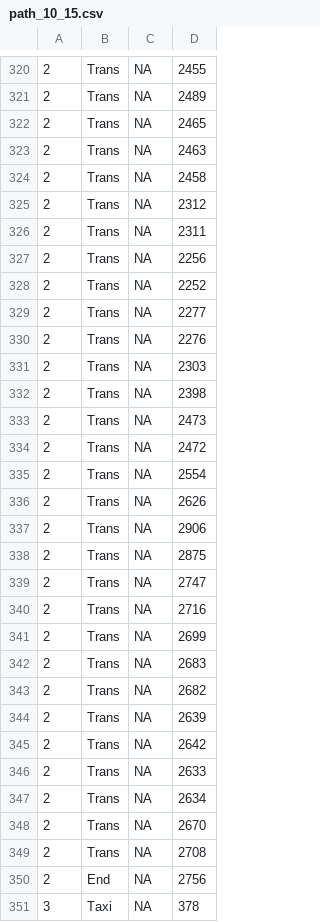
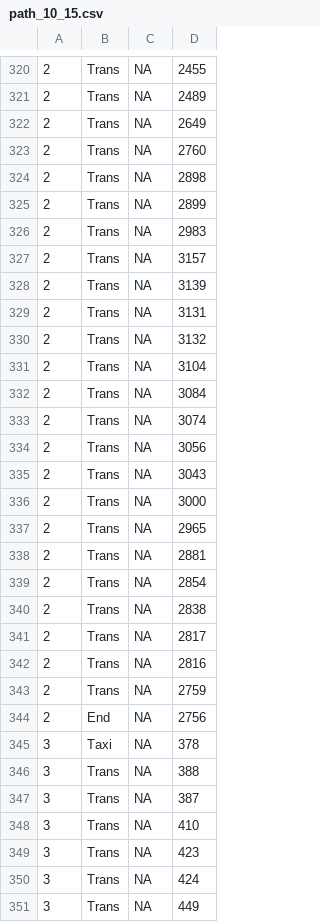
Before and after one commit to vietexob/teaching, a CSV file: data/training/sin/path_10_15.csv, drawn as a sheet; only a part is shown, gaps mark what is left out; the shorter side is filled out with more unchanged rows; the diff covers the shown part only.

```diff
--- a/data/training/sin/path_10_15.csv
+++ b/data/training/sin/path_10_15.csv
@@ -321,30 +321,24 @@
 2,Trans,NA,2489
-2,Trans,NA,2465
-2,Trans,NA,2463
-2,Trans,NA,2458
-2,Trans,NA,2312
-2,Trans,NA,2311
-2,Trans,NA,2256
-2,Trans,NA,2252
-2,Trans,NA,2277
-2,Trans,NA,2276
-2,Trans,NA,2303
-2,Trans,NA,2398
-2,Trans,NA,2473
-2,Trans,NA,2472
-2,Trans,NA,2554
-2,Trans,NA,2626
-2,Trans,NA,2906
-2,Trans,NA,2875
-2,Trans,NA,2747
-2,Trans,NA,2716
-2,Trans,NA,2699
-2,Trans,NA,2683
-2,Trans,NA,2682
-2,Trans,NA,2639
-2,Trans,NA,2642
-2,Trans,NA,2633
-2,Trans,NA,2634
-2,Trans,NA,2670
-2,Trans,NA,2708
+2,Trans,NA,2649
+2,Trans,NA,2760
+2,Trans,NA,2898
+2,Trans,NA,2899
+2,Trans,NA,2983
+2,Trans,NA,3157
+2,Trans,NA,3139
+2,Trans,NA,3131
+2,Trans,NA,3132
+2,Trans,NA,3104
+2,Trans,NA,3084
+2,Trans,NA,3074
+2,Trans,NA,3056
+2,Trans,NA,3043
+2,Trans,NA,3000
+2,Trans,NA,2965
+2,Trans,NA,2881
+2,Trans,NA,2854
+2,Trans,NA,2838
+2,Trans,NA,2817
+2,Trans,NA,2816
+2,Trans,NA,2759
 2,End,NA,2756
```
Also changed, not shown: 1 edited cell elsewhere in this file, data/training/sin/path_100_100.csv, data/training/sin/path_100_120.csv, 12 other files.
